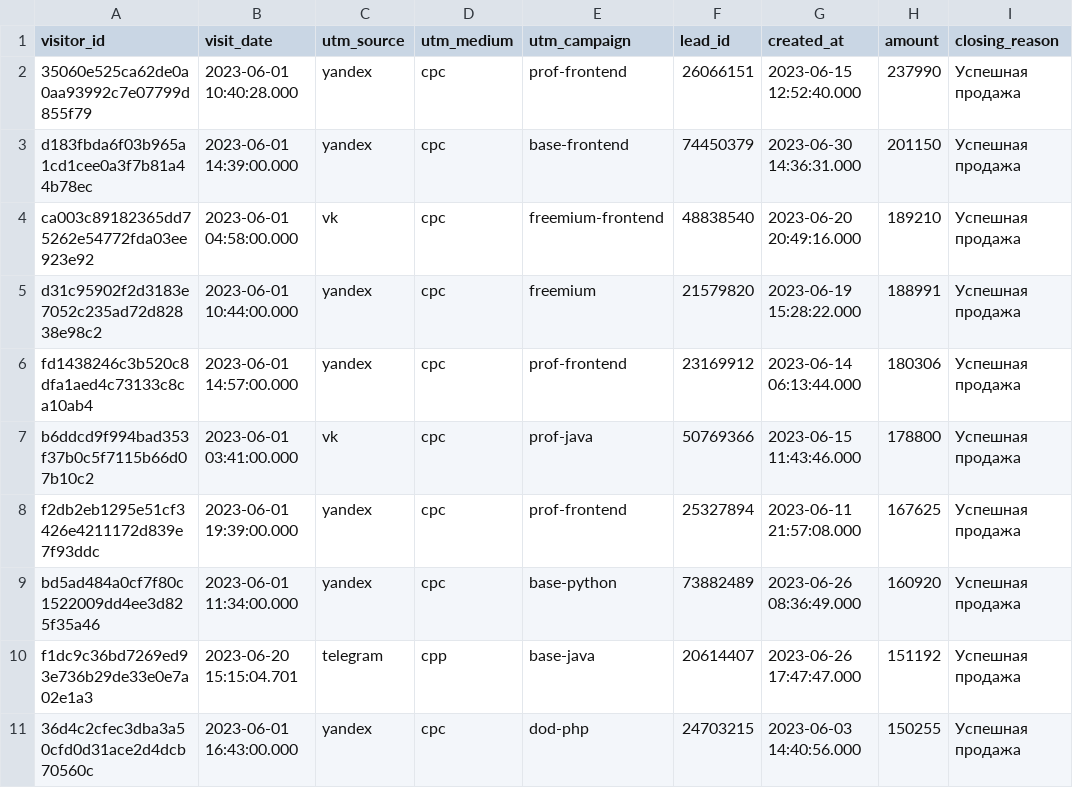
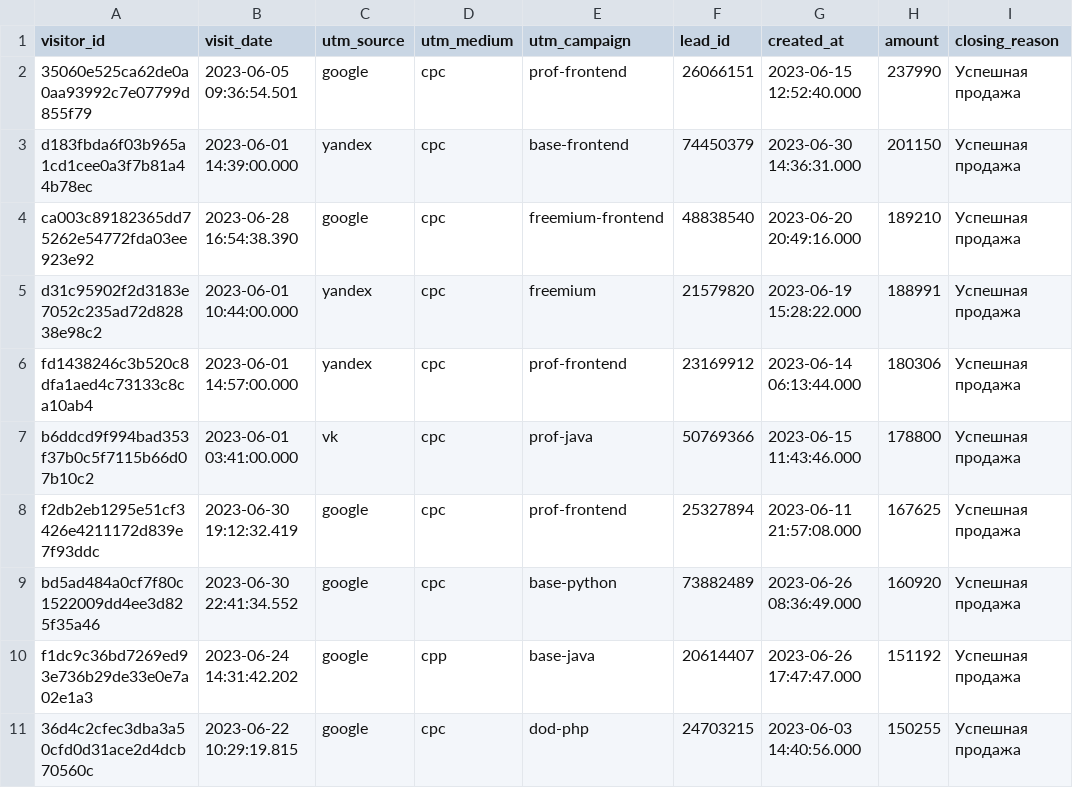
Before and after one commit to NatalliaVarabyova/data-analytics-project-96, a CSV file: last_paid_click.csv, drawn as a sheet; only a part is shown; the diff names each change by its address in the sheet, - before the commit and + after, or states it on an @@ line.

```diff
--- a/last_paid_click.csv
+++ b/last_paid_click.csv
-B2 (visit_date): 2023-06-01 10:40:28.000
+B2 (visit_date): 2023-06-05 09:36:54.501
-C2 (utm_source): yandex
+C2 (utm_source): google
-B4 (visit_date): 2023-06-01 04:58:00.000
+B4 (visit_date): 2023-06-28 16:54:38.390
-C4 (utm_source): vk
+C4 (utm_source): google
-B8 (visit_date): 2023-06-01 19:39:00.000
+B8 (visit_date): 2023-06-30 19:12:32.419
-C8:C9 (utm_source): yandex
+C8:C9 (utm_source): google
-B9 (visit_date): 2023-06-01 11:34:00.000
+B9 (visit_date): 2023-06-30 22:41:34.552
-B10 (visit_date): 2023-06-20 15:15:04.701
+B10 (visit_date): 2023-06-24 14:31:42.202
-C10 (utm_source): telegram
+C10 (utm_source): google
-B11 (visit_date): 2023-06-01 16:43:00.000
+B11 (visit_date): 2023-06-22 10:29:19.815
-C11 (utm_source): yandex
+C11 (utm_source): google
```
Also changed, not shown: 1 other file.
